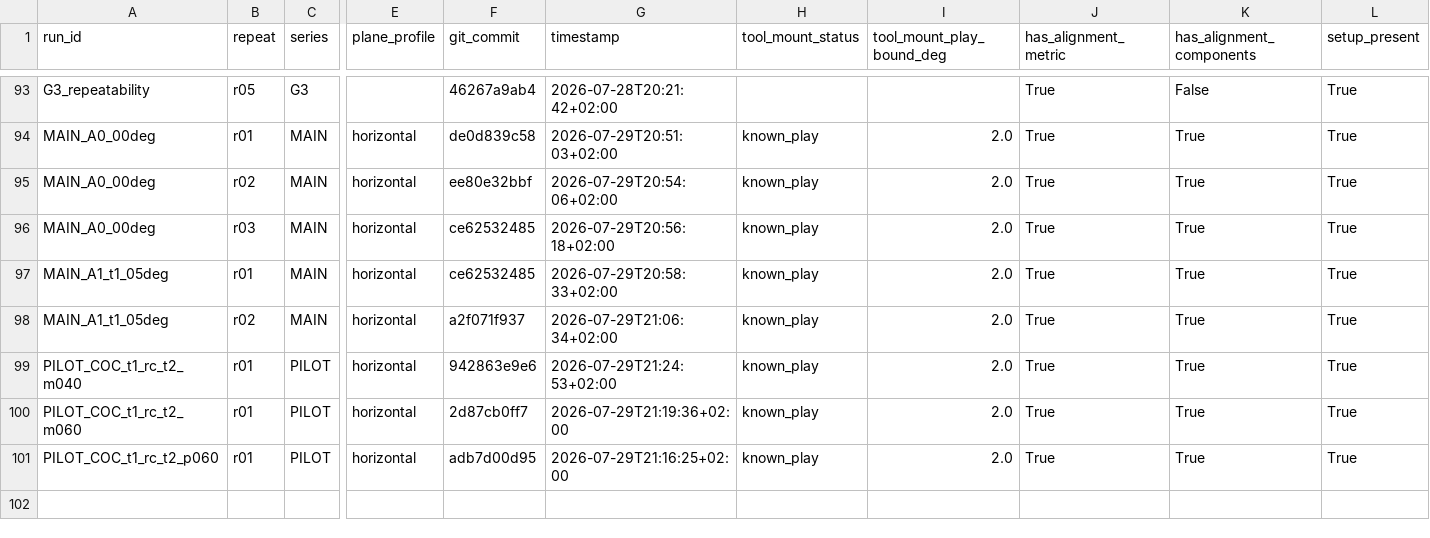
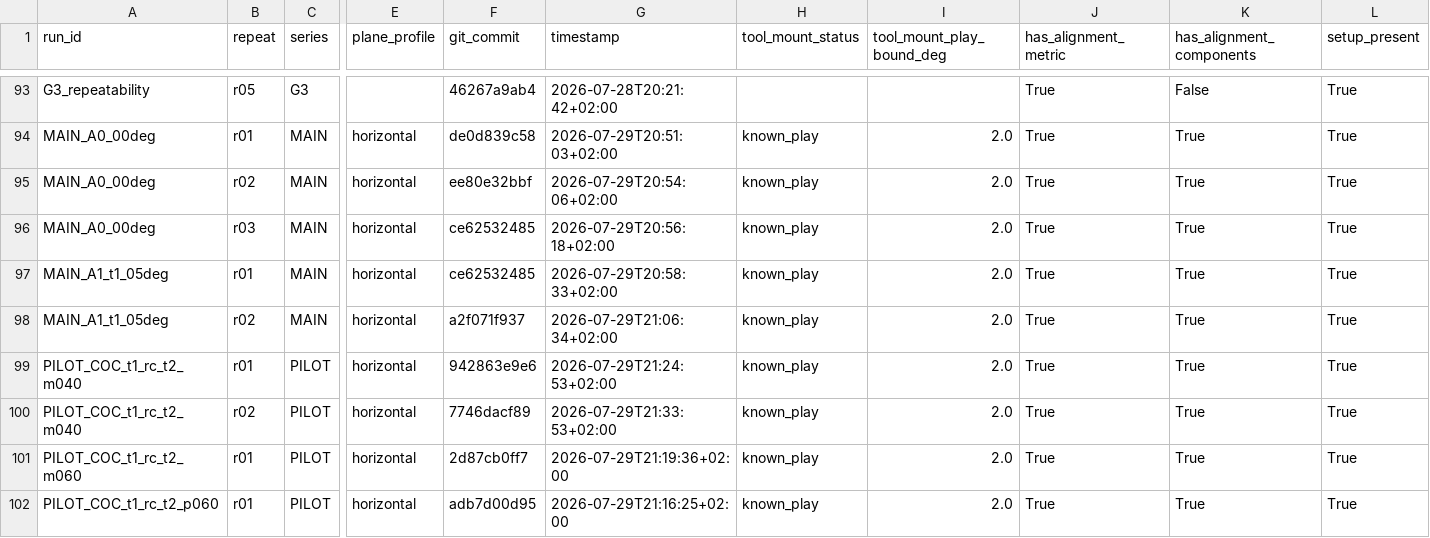
Before and after one commit to heykel95-lab/MyController, a CSV file: experiments/derived/metrics.csv, drawn as a sheet; only a part is shown, gaps mark what is left out; rows hold the shown columns only; the diff names each change by its address in the sheet, - before the commit and + after, or states it on an @@ line.

```diff
--- a/experiments/derived/metrics.csv
+++ b/experiments/derived/metrics.csv
+row 100: PILOT_COC_t1_rc_t2_m040 | r02 | PILOT | horizontal | 7746dacf89 | 2026-07-29T21:33:53+02:00 | known_play | 2.0 | True | True | True
```
Also changed, not shown: 16 other files.
